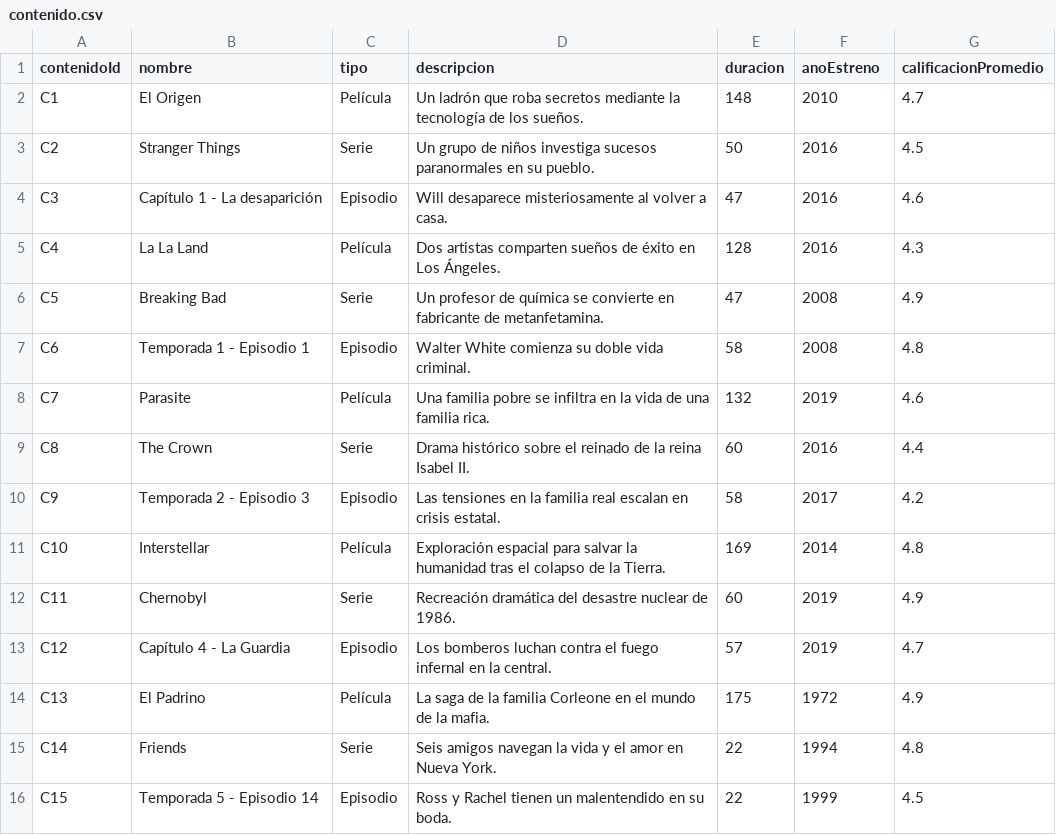
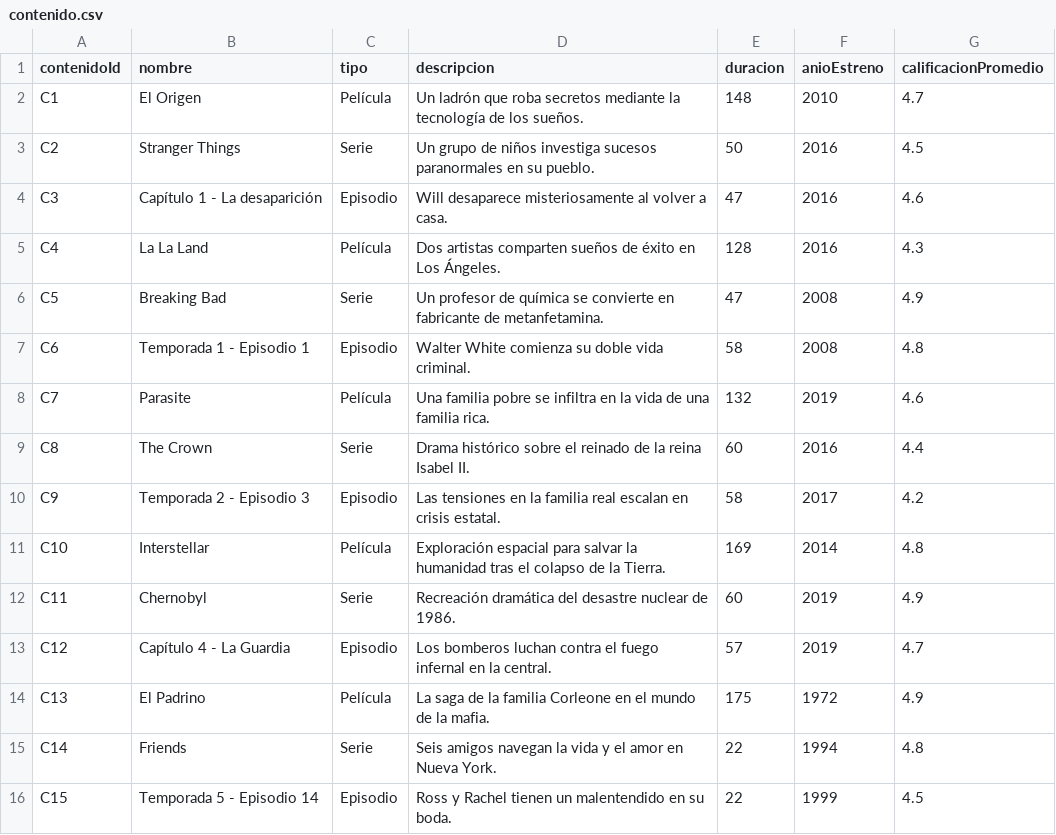
Before and after one commit to juanjo10022006/Practica-Base-de-Datos, a CSV file: contenido.csv, drawn as a sheet.

Commit message:
Update contenido.csv

```diff
--- a/contenido.csv
+++ b/contenido.csv
@@ -1,2 +1,2 @@
-contenidoId,nombre,tipo,descripcion,duracion,anoEstreno,calificacionPromedio
+contenidoId,nombre,tipo,descripcion,duracion,anioEstreno,calificacionPromedio
 C1,El Origen,Película,"Un ladrón que roba secretos mediante la tecnología de los sueños.",148,2010,4.7
```
